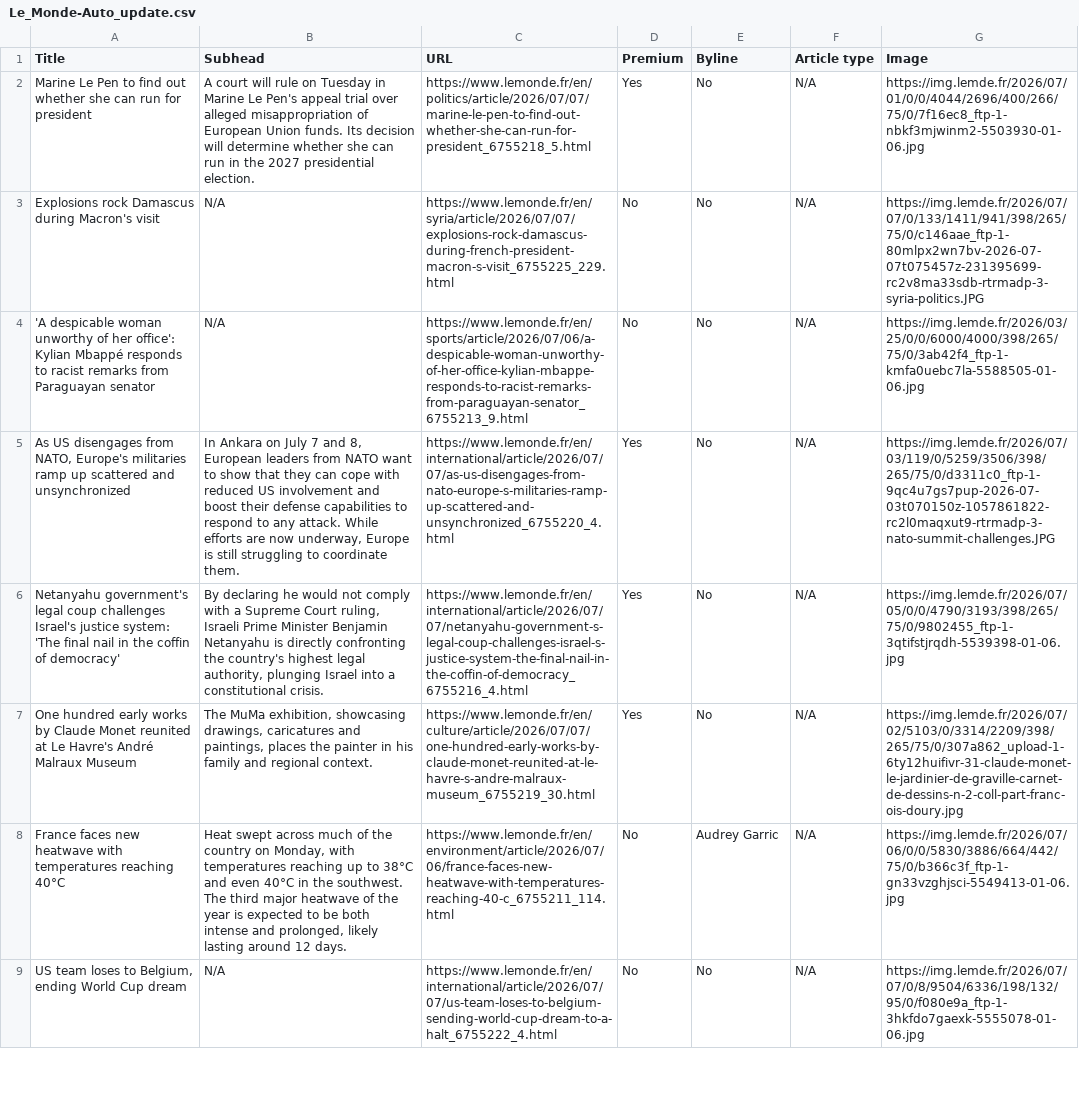
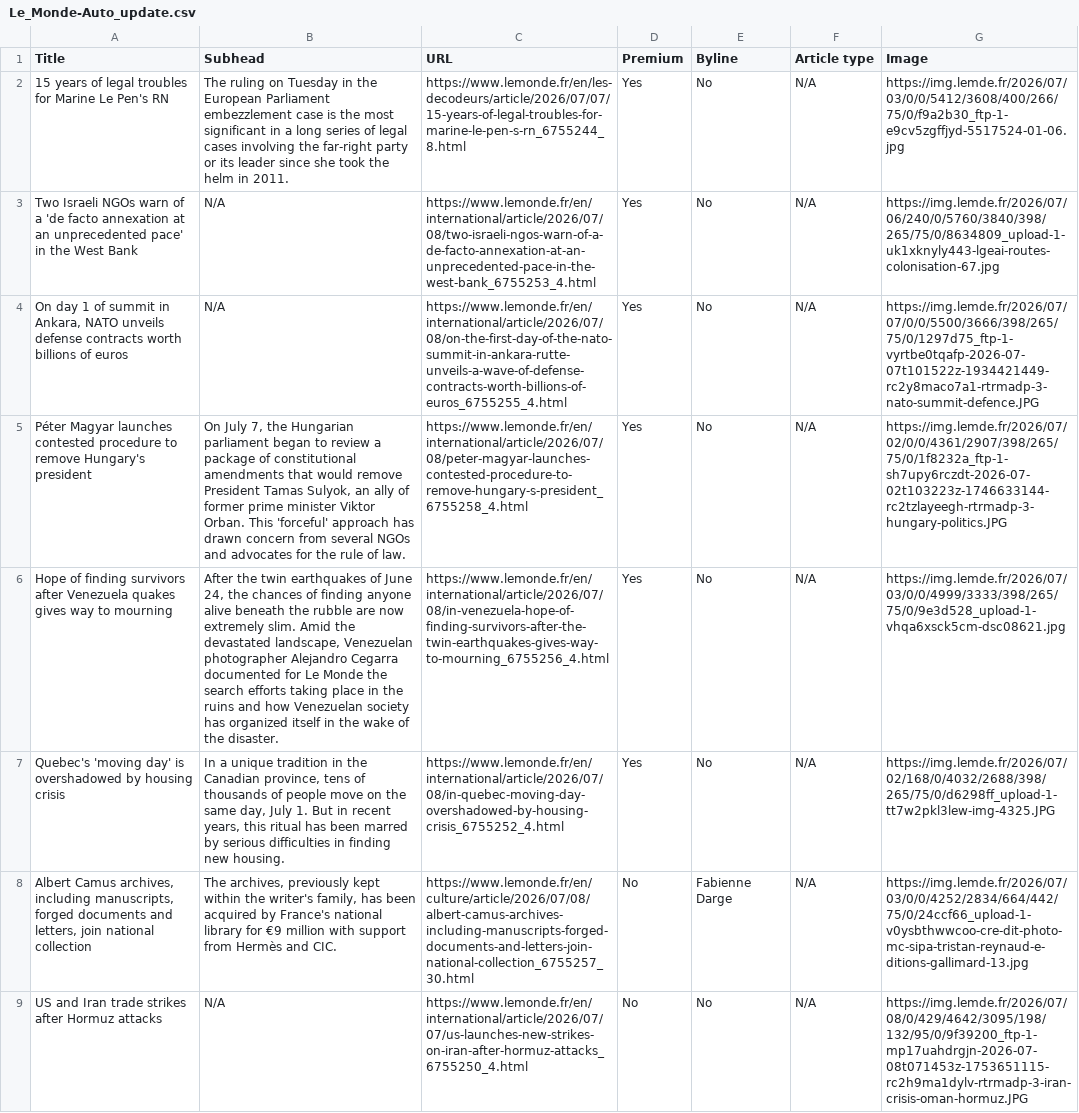
Before and after one commit to ChrisCaurla/07-homework-Le_Monde, a CSV file: Le_Monde-Auto_update.csv, drawn as a sheet; only a part is shown; the diff covers the shown part only; the diff names each change by its address in the sheet, - before the commit and + after, or states it on an @@ line.

```diff
--- a/Le_Monde-Auto_update.csv
+++ b/Le_Monde-Auto_update.csv
-A2 (Title): Marine Le Pen to find out whether she can run for president
+A2 (Title): 15 years of legal troubles for Marine Le Pen's RN
-B2 (Subhead): A court will rule on Tuesday in Marine Le Pen's appeal trial over alleged misappropriation of European Union funds. Its decision will determine whether she can run in the 2027 presidential election.
+B2 (Subhead): The ruling on Tuesday in the European Parliament embezzlement case is the most significant in a long series of legal cases involving the far-right party or its leader since she took the helm in 2011.
-C2 (URL): https://www.lemonde.fr/en/politics/article/2026/07/07/marine-le-pen-to-find-out-whether-she-can-run-for-president_6755218_5.html
+C2 (URL): https://www.lemonde.fr/en/les-decodeurs/article/2026/07/07/15-years-of-legal-troubles-for-marine-le-pen-s-rn_6755244_8.html
-G2 (Image): https://img.lemde.fr/2026/07/01/0/0/4044/2696/400/266/75/0/7f16ec8_ftp-1-nbkf3mjwinm2-5503930-01-06.jpg
+G2 (Image): https://img.lemde.fr/2026/07/03/0/0/5412/3608/400/266/75/0/f9a2b30_ftp-1-e9cv5zgffjyd-5517524-01-06.jpg
-A3 (Title): Explosions rock Damascus during Macron's visit
+A3 (Title): Two Israeli NGOs warn of a 'de facto annexation at an unprecedented pace' in the West Bank
-C3 (URL): https://www.lemonde.fr/en/syria/article/2026/07/07/explosions-rock-damascus-during-french-president-macron-s-visit_6755225_229.html
+C3 (URL): https://www.lemonde.fr/en/international/article/2026/07/08/two-israeli-ngos-warn-of-a-de-facto-annexation-at-an-unprecedented-pace-in-the-west-bank_6755253_4.html
-D3:D4 (Premium): No
+D3:D4 (Premium): Yes
-G3 (Image): https://img.lemde.fr/2026/07/07/0/133/1411/941/398/265/75/0/c146aae_ftp-1-80mlpx2wn7bv-2026-07-07t075457z-231395699-rc2v8ma33sdb-rtrmadp-3-syria-politics.JPG
+G3 (Image): https://img.lemde.fr/2026/07/06/240/0/5760/3840/398/265/75/0/8634809_upload-1-uk1xknyly443-lgeai-routes-colonisation-67.jpg
-A4 (Title): 'A despicable woman unworthy of her office': Kylian Mbappé responds to racist remarks from Paraguayan senator
+A4 (Title): On day 1 of summit in Ankara, NATO unveils defense contracts worth billions of euros
-C4 (URL): https://www.lemonde.fr/en/sports/article/2026/07/06/a-despicable-woman-unworthy-of-her-office-kylian-mbappe-responds-to-racist-remarks-from-paraguayan-senator_6755213_9.html
+C4 (URL): https://www.lemonde.fr/en/international/article/2026/07/08/on-the-first-day-of-the-nato-summit-in-ankara-rutte-unveils-a-wave-of-defense-contracts-worth-billions-of-euros_6755255_4.html
-G4 (Image): https://img.lemde.fr/2026/03/25/0/0/6000/4000/398/265/75/0/3ab42f4_ftp-1-kmfa0uebc7la-5588505-01-06.jpg
+G4 (Image): https://img.lemde.fr/2026/07/07/0/0/5500/3666/398/265/75/0/1297d75_ftp-1-vyrtbe0tqafp-2026-07-07t101522z-1934421449-rc2y8maco7a1-rtrmadp-3-nato-summit-defence.JPG
-A5 (Title): As US disengages from NATO, Europe's militaries ramp up scattered and unsynchronized
+A5 (Title): Péter Magyar launches contested procedure to remove Hungary's president
-B5 (Subhead): In Ankara on July 7 and 8, European leaders from NATO want to show that they can cope with reduced US involvement and boost their defense capabilities to respond to any attack. While efforts are now underway, Europe is still struggling to coordinate them.
+B5 (Subhead): On July 7, the Hungarian parliament began to review a package of constitutional amendments that would remove President Tamas Sulyok, an ally of former prime minister Viktor Orban. This 'forceful' approach has drawn concern from several NGOs and advocates for the rule of law.
-C5 (URL): https://www.lemonde.fr/en/international/article/2026/07/07/as-us-disengages-from-nato-europe-s-militaries-ramp-up-scattered-and-unsynchronized_6755220_4.html
+C5 (URL): https://www.lemonde.fr/en/international/article/2026/07/08/peter-magyar-launches-contested-procedure-to-remove-hungary-s-president_6755258_4.html
-G5 (Image): https://img.lemde.fr/2026/07/03/119/0/5259/3506/398/265/75/0/d3311c0_ftp-1-9qc4u7gs7pup-2026-07-03t070150z-1057861822-rc2l0maqxut9-rtrmadp-3-nato-summit-challenges.JPG
+G5 (Image): https://img.lemde.fr/2026/07/02/0/0/4361/2907/398/265/75/0/1f8232a_ftp-1-sh7upy6rczdt-2026-07-02t103223z-1746633144-rc2tzlayeegh-rtrmadp-3-hungary-politics.JPG
-A6 (Title): Netanyahu government's legal coup challenges Israel's justice system: 'The final nail in the coffin of democracy'
+A6 (Title): Hope of finding survivors after Venezuela quakes gives way to mourning
-B6 (Subhead): By declaring he would not comply with a Supreme Court ruling, Israeli Prime Minister Benjamin Netanyahu is directly confronting the country's highest legal authority, plunging Israel into a constitutional crisis.
+B6 (Subhead): After the twin earthquakes of June 24, the chances of finding anyone alive beneath the rubble are now extremely slim. Amid the devastated landscape, Venezuelan photographer Alejandro Cegarra documented for Le Monde the search efforts taking place in the ruins and how Venezuelan society has organized itself in the wake of the disaster.
-C6 (URL): https://www.lemonde.fr/en/international/article/2026/07/07/netanyahu-government-s-legal-coup-challenges-israel-s-justice-system-the-final-nail-in-the-coffin-of-democracy_6755216_4.html
+C6 (URL): https://www.lemonde.fr/en/international/article/2026/07/08/in-venezuela-hope-of-finding-survivors-after-the-twin-earthquakes-gives-way-to-mourning_6755256_4.html
-G6 (Image): https://img.lemde.fr/2026/07/05/0/0/4790/3193/398/265/75/0/9802455_ftp-1-3qtifstjrqdh-5539398-01-06.jpg
+G6 (Image): https://img.lemde.fr/2026/07/03/0/0/4999/3333/398/265/75/0/9e3d528_upload-1-vhqa6xsck5cm-dsc08621.jpg
-A7 (Title): One hundred early works by Claude Monet reunited at Le Havre's André Malraux Museum
+A7 (Title): Quebec's 'moving day' is overshadowed by housing crisis
-B7 (Subhead): The MuMa exhibition, showcasing drawings, caricatures and paintings, places the painter in his family and regional context.
+B7 (Subhead): In a unique tradition in the Canadian province, tens of thousands of people move on the same day, July 1. But in recent years, this ritual has been marred by serious difficulties in finding new housing.
-C7 (URL): https://www.lemonde.fr/en/culture/article/2026/07/07/one-hundred-early-works-by-claude-monet-reunited-at-le-havre-s-andre-malraux-museum_6755219_30.html
+C7 (URL): https://www.lemonde.fr/en/international/article/2026/07/08/in-quebec-moving-day-overshadowed-by-housing-crisis_6755252_4.html
-G7 (Image): https://img.lemde.fr/2026/07/02/5103/0/3314/2209/398/265/75/0/307a862_upload-1-6ty12huifivr-31-claude-monet-le-jardinier-de-graville-carnet-de-dessins-n-2-coll-part-franc-ois-doury.jpg
+G7 (Image): https://img.lemde.fr/2026/07/02/168/0/4032/2688/398/265/75/0/d6298ff_upload-1-tt7w2pkl3lew-img-4325.JPG
-A8 (Title): France faces new heatwave with temperatures reaching 40°C
+A8 (Title): Albert Camus archives, including manuscripts, forged documents and letters, join national collection
-B8 (Subhead): Heat swept across much of the country on Monday, with temperatures reaching up to 38°C and even 40°C in the southwest. The third major heatwave of the year is expected to be both intense and prolonged, likely lasting around 12 days.
+B8 (Subhead): The archives, previously kept within the writer's family, has been acquired by France's national library for €9 million with support from Hermès and CIC.
-C8 (URL): https://www.lemonde.fr/en/environment/article/2026/07/06/france-faces-new-heatwave-with-temperatures-reaching-40-c_6755211_114.html
+C8 (URL): https://www.lemonde.fr/en/culture/article/2026/07/08/albert-camus-archives-including-manuscripts-forged-documents-and-letters-join-national-collection_6755257_30.html
-E8 (Byline): Audrey Garric
+E8 (Byline): Fabienne Darge
-G8 (Image): https://img.lemde.fr/2026/07/06/0/0/5830/3886/664/442/75/0/b366c3f_ftp-1-gn33vzghjsci-5549413-01-06.jpg
+G8 (Image): https://img.lemde.fr/2026/07/03/0/0/4252/2834/664/442/75/0/24ccf66_upload-1-v0ysbthwwcoo-cre-dit-photo-mc-sipa-tristan-reynaud-e-ditions-gallimard-13.jpg
-A9 (Title): US team loses to Belgium, ending World Cup dream
+A9 (Title): US and Iran trade strikes after Hormuz attacks
-C9 (URL): https://www.lemonde.fr/en/international/article/2026/07/07/us-team-loses-to-belgium-sending-world-cup-dream-to-a-halt_6755222_4.html
+C9 (URL): https://www.lemonde.fr/en/international/article/2026/07/07/us-launches-new-strikes-on-iran-after-hormuz-attacks_6755250_4.html
-G9 (Image): https://img.lemde.fr/2026/07/07/0/8/9504/6336/198/132/95/0/f080e9a_ftp-1-3hkfdo7gaexk-5555078-01-06.jpg
+G9 (Image): https://img.lemde.fr/2026/07/08/0/429/4642/3095/198/132/95/0/9f39200_ftp-1-mp17uahdrgjn-2026-07-08t071453z-1753651115-rc2h9ma1dylv-rtrmadp-3-iran-crisis-oman-hormuz.JPG
```
Also changed, not shown: 4 added rows, 4 removed rows and 27 edited cells elsewhere in this file.
